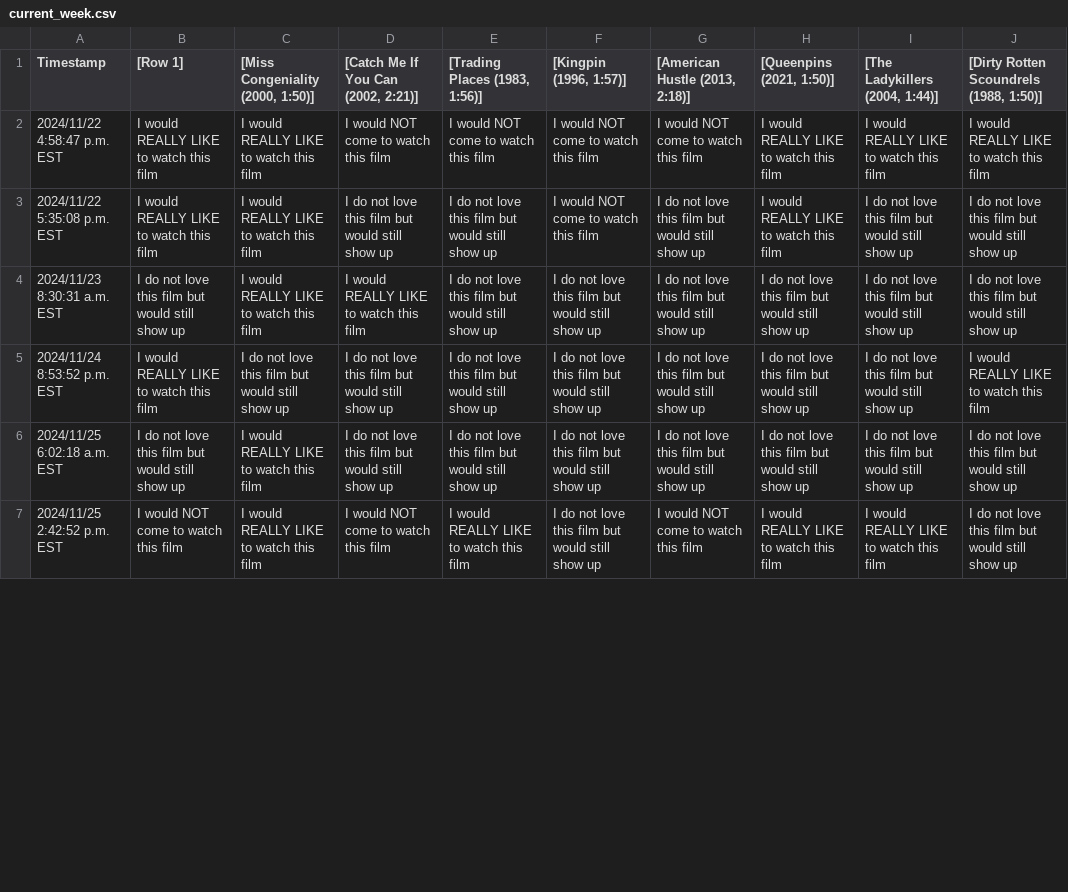
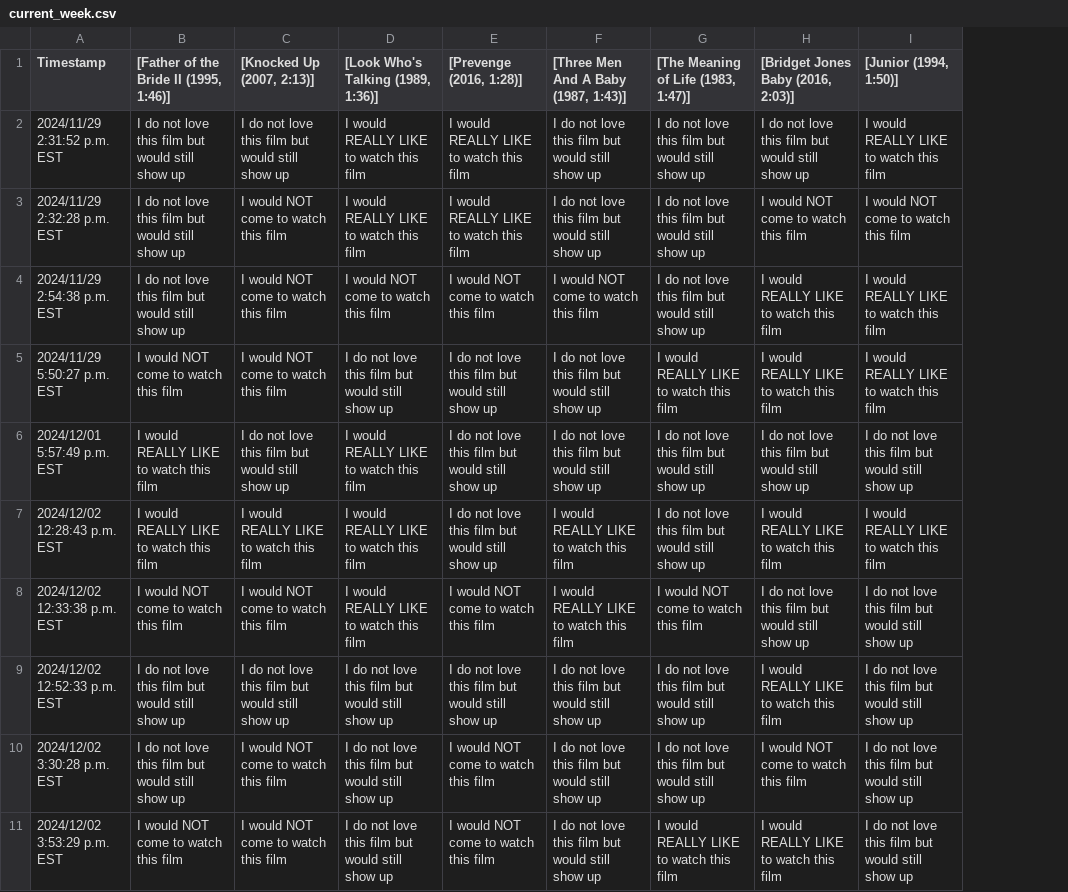
Before and after one commit to JCSzamosi/MovieNight, a CSV file: data/current_week.csv, drawn as a sheet; only a part is shown; removed rows and columns are numbered as before the commit, all else as after; the diff covers the shown part only; the diff names each change by its address in the sheet, - before the commit and + after, or states it on an @@ line.

```diff
--- a/data/current_week.csv
+++ b/data/current_week.csv
-column J, rows 1-7: [Dirty Rotten Scoundrels (1988, 1:50)] | I would REALLY LIKE to watch this film | I do not love this film but would still show up | I do not love this film but would still show up | I would REALLY LIKE to watch this film | I do not love this film but would still show up | I do not love this film but would still show up
-B1: [Row 1]
+B1: [Father of the Bride II (1995, 1:46)]
-C1: [Miss Congeniality (2000, 1:50)]
+C1: [Knocked Up (2007, 2:13)]
-D1: [Catch Me If You Can (2002, 2:21)]
+D1: [Look Who's Talking (1989, 1:36)]
-E1: [Trading Places (1983, 1:56)]
+E1: [Prevenge (2016, 1:28)]
-F1: [Kingpin (1996, 1:57)]
+F1: [Three Men And A Baby (1987, 1:43)]
-G1: [American Hustle (2013, 2:18)]
+G1: [The Meaning of Life (1983, 1:47)]
-H1: [Queenpins (2021, 1:50)]
+H1: [Bridget Jones Baby (2016, 2:03)]
-I1: [The Ladykillers (2004, 1:44)]
+I1: [Junior (1994, 1:50)]
+row 2: 2024/11/29 2:31:52 p.m. EST | I do not love this film but would still show up | I do not love this film but would still show up | I would REALLY LIKE to watch this film | I would REALLY LIKE to watch this film | I do not love this film but would still show up | I do not love this film but would still show up | I do not love this film but would still show up | I would REALLY LIKE to watch this film
+row 3: 2024/11/29 2:32:28 p.m. EST | I do not love this film but would still show up | I would NOT come to watch this film | I would REALLY LIKE to watch this film | I would REALLY LIKE to watch this film | I do not love this film but would still show up | I do not love this film but would still show up | I would NOT come to watch this film | I would NOT come to watch this film
-A4 (Timestamp): 2024/11/22 4:58:47 p.m. EST
+A4 (Timestamp): 2024/11/29 2:54:38 p.m. EST
-B4: I would REALLY LIKE to watch this film
+B4: I do not love this film but would still show up
-C4:C5 ([Knocked Up (2007, 2:13)]): I would REALLY LIKE to watch this film
+C4:C5 ([Knocked Up (2007, 2:13)]): I would NOT come to watch this film
-G4: I would NOT come to watch this film
+G4: I do not love this film but would still show up
-A5 (Timestamp): 2024/11/22 5:35:08 p.m. EST
+A5 (Timestamp): 2024/11/29 5:50:27 p.m. EST
-B5: I would REALLY LIKE to watch this film
+B5: I would NOT come to watch this film
-F5: I would NOT come to watch this film
+F5: I do not love this film but would still show up
-G5: I do not love this film but would still show up
+G5: I would REALLY LIKE to watch this film
-I5 ([Junior (1994, 1:50)]): I do not love this film but would still show up
+I5 ([Junior (1994, 1:50)]): I would REALLY LIKE to watch this film
-A6 (Timestamp): 2024/11/23 8:30:31 a.m. EST
+A6 (Timestamp): 2024/12/01 5:57:49 p.m. EST
-B6: I do not love this film but would still show up
+B6: I would REALLY LIKE to watch this film
-C6 ([Knocked Up (2007, 2:13)]): I would REALLY LIKE to watch this film
+C6 ([Knocked Up (2007, 2:13)]): I do not love this film but would still show up
+row 7: 2024/12/02 12:28:43 p.m. EST | I would REALLY LIKE to watch this film | I would REALLY LIKE to watch this film | I would REALLY LIKE to watch this film | I do not love this film but would still show up | I would REALLY LIKE to watch this film | I do not love this film but would still show up | I would REALLY LIKE to watch this film | I would REALLY LIKE to watch this film
+row 8: 2024/12/02 12:33:38 p.m. EST | I would NOT come to watch this film | I would NOT come to watch this film | I would REALLY LIKE to watch this film | I would NOT come to watch this film | I would REALLY LIKE to watch this film | I would NOT come to watch this film | I do not love this film but would still show up | I do not love this film but would still show up
-A9 (Timestamp): 2024/11/24 8:53:52 p.m. EST
+A9 (Timestamp): 2024/12/02 12:52:33 p.m. EST
-B9: I would REALLY LIKE to watch this film
+B9: I do not love this film but would still show up
-H9: I do not love this film but would still show up
+H9: I would REALLY LIKE to watch this film
-A10 (Timestamp): 2024/11/25 6:02:18 a.m. EST
+A10 (Timestamp): 2024/12/02 3:30:28 p.m. EST
-C10:C11 ([Knocked Up (2007, 2:13)]): I would REALLY LIKE to watch this film
+C10:C11 ([Knocked Up (2007, 2:13)]): I would NOT come to watch this film
-E10 ([Prevenge (2016, 1:28)]): I do not love this film but would still show up
+E10 ([Prevenge (2016, 1:28)]): I would NOT come to watch this film
-H10: I do not love this film but would still show up
+H10: I would NOT come to watch this film
-A11 (Timestamp): 2024/11/25 2:42:52 p.m. EST
+A11 (Timestamp): 2024/12/02 3:53:29 p.m. EST
-D11: I would NOT come to watch this film
+D11: I do not love this film but would still show up
-E11 ([Prevenge (2016, 1:28)]): I would REALLY LIKE to watch this film
+E11 ([Prevenge (2016, 1:28)]): I would NOT come to watch this film
-G11: I would NOT come to watch this film
+G11: I would REALLY LIKE to watch this film
-I11 ([Junior (1994, 1:50)]): I would REALLY LIKE to watch this film
+I11 ([Junior (1994, 1:50)]): I do not love this film but would still show up
```
Also changed, not shown: 3 removed rows and 12 edited cells elsewhere in this file, data/current_movies.csv, 3 other files.
